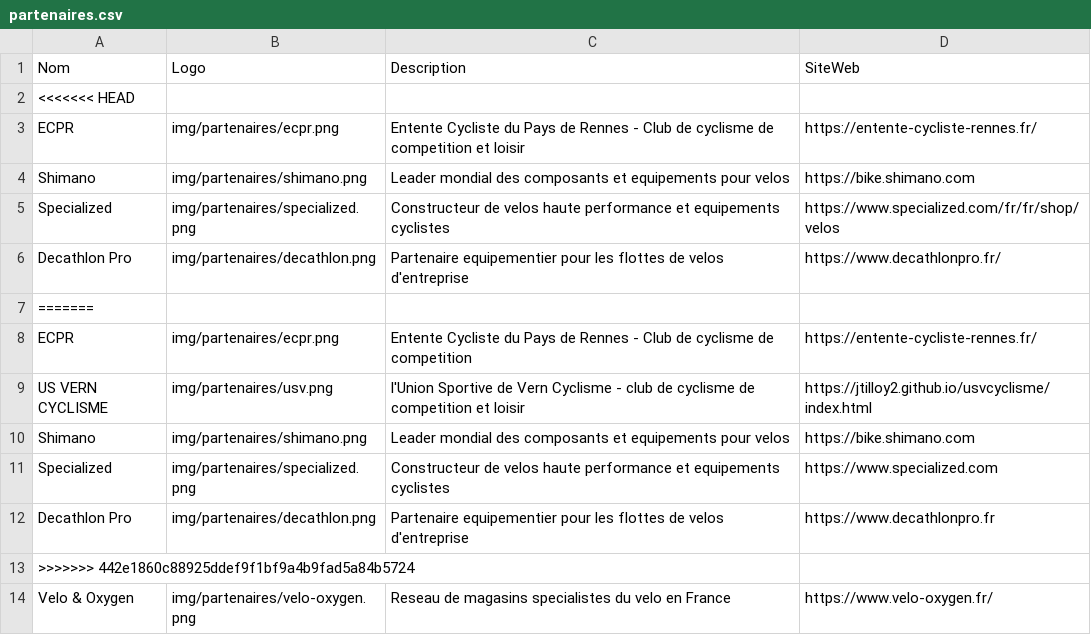
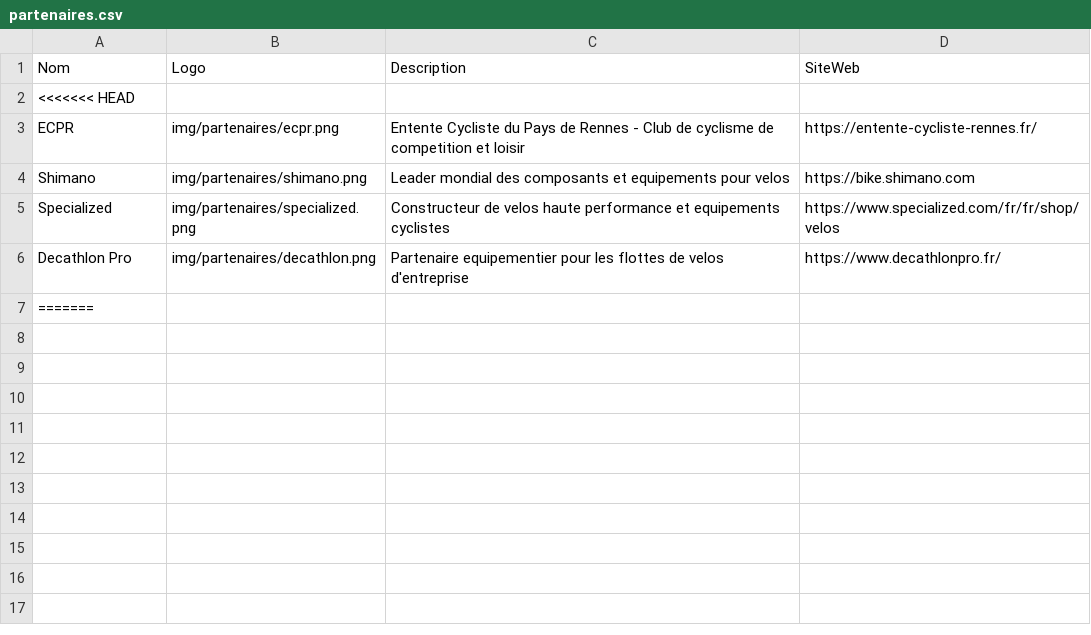
Before and after one commit to jtilloy2/SAE203, a CSV file: intranet/data/partenaires.csv, drawn as a sheet.

Commit message:
Update partenaires.csv

```diff
--- a/intranet/data/partenaires.csv
+++ b/intranet/data/partenaires.csv
@@ -7,8 +7 @@ Decathlon Pro,img/partenaires/decathlon.png,Partenaire equipementier pour les fl
 =======
-ECPR,img/partenaires/ecpr.png,Entente Cycliste du Pays de Rennes - Club de cyclisme de competition,https://entente-cycliste-rennes.fr/
-US VERN CYCLISME,img/partenaires/usv.png,l'Union Sportive de Vern Cyclisme - club de cyclisme de competition et loisir,https://jtilloy2.github.io/usvcyclisme/index.html
-Shimano,img/partenaires/shimano.png,Leader mondial des composants et equipements pour velos,https://bike.shimano.com
-Specialized,img/partenaires/specialized.png,Constructeur de velos haute performance et equipements cyclistes,https://www.specialized.com
-Decathlon Pro,img/partenaires/decathlon.png,Partenaire equipementier pour les flottes de velos d'entreprise,https://www.decathlonpro.fr
->>>>>>> 442e1860c88925ddef9f1bf9a4b9fad5a84b5724
-Velo & Oxygen,img/partenaires/velo-oxygen.png,Reseau de magasins specialistes du velo en France,https://www.velo-oxygen.fr/
```
